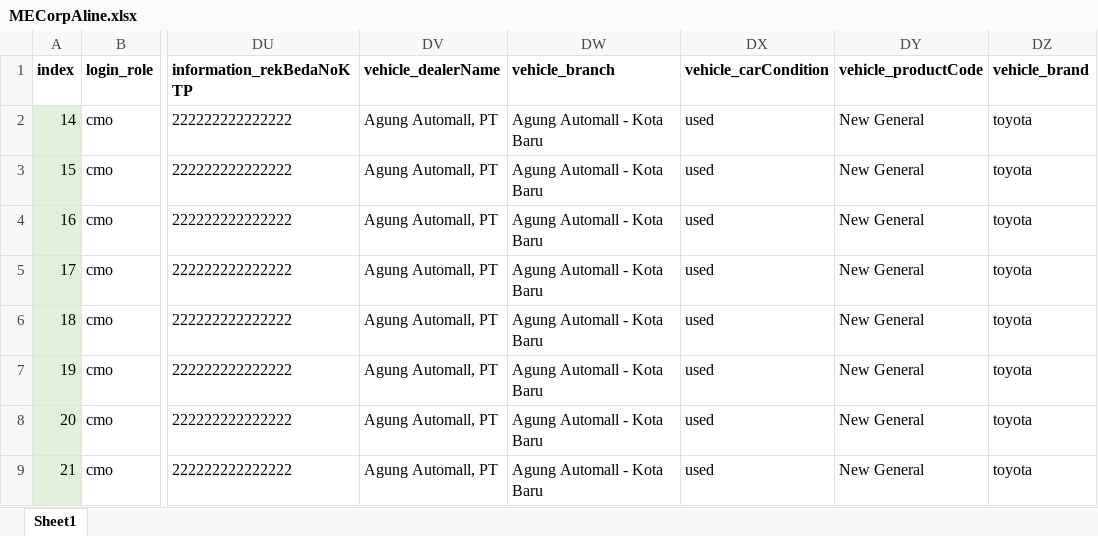
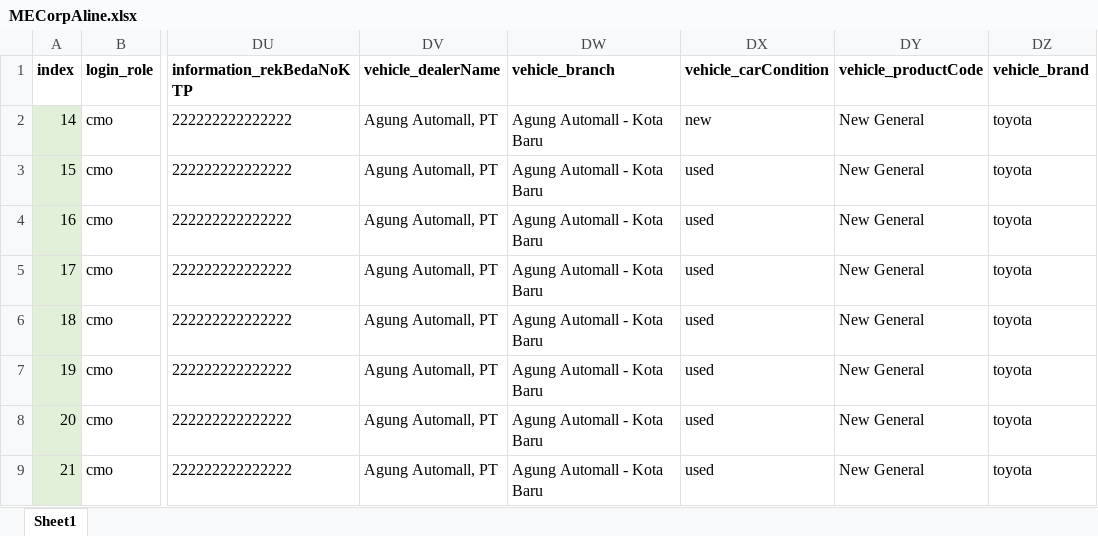
Before and after one commit to pomfuu/ME-Corporate, an Excel workbook: MECorpAline.xlsx, sheet Sheet1, drawn as a sheet; only a part is shown, gaps mark what is left out; values as stored, in another font and other column widths than the file's, no borders; the diff names each change by its address in the sheet, - before the commit and + after, or states it on an @@ line.

```diff
--- a/MECorpAline.xlsx (sheet Sheet1)
+++ b/MECorpAline.xlsx (sheet Sheet1)
-DX2 (vehicle_carCondition): used
+DX2 (vehicle_carCondition): new
```
Also changed, not shown: 6 other files.
